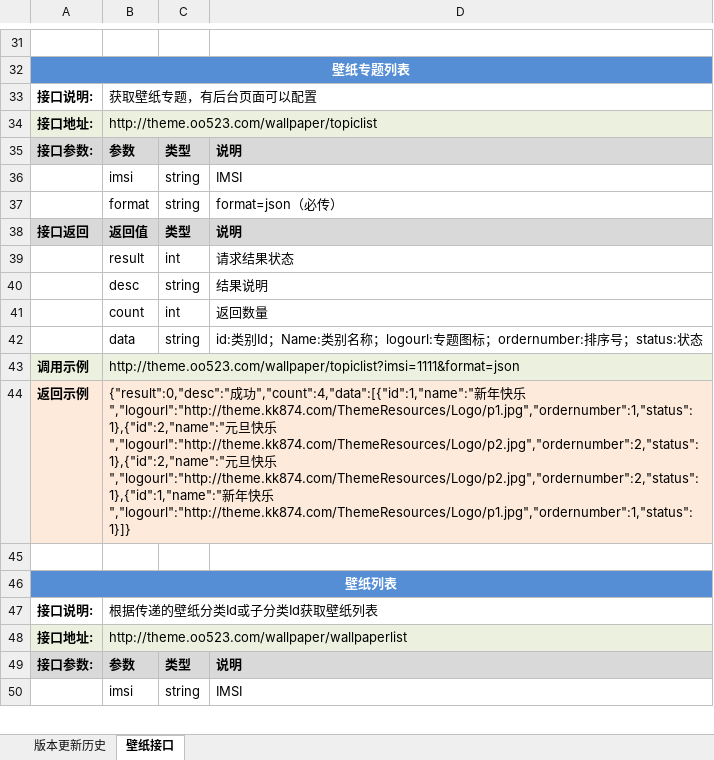
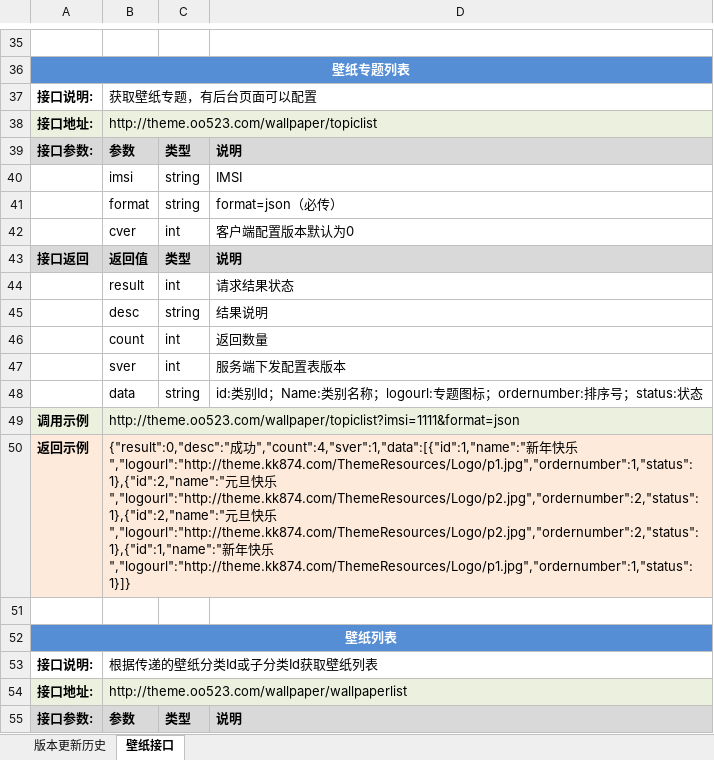
Before and after one commit to itabas016/ebandbox, an Excel workbook: doc/ThemeInterface.xlsx, sheet 壁纸接口, drawn as a sheet; only a part is shown, gaps mark what is left out; the shorter side is filled out with more unchanged rows; values as stored, in another font and other column widths than the file's, no borders; addresses are those after the commit; the diff covers the shown part only; the diff names each change by its address in the sheet, - before the commit and + after, or states it on an @@ line.

```diff
--- a/doc/ThemeInterface.xlsx (sheet 壁纸接口)
+++ b/doc/ThemeInterface.xlsx (sheet 壁纸接口)
+row 42:  | cver | int | 客户端配置版本默认为0
+row 47:  | sver | int | 服务端下发配置表版本
-B50: …成功","count":4,"data":[{"id":1,"name":"新年…
+B50: …成功","count":4,"sver":1,"data":[{"id":1,"name":"新年…
```
Also changed, not shown: 4 added rows and 2 edited cells elsewhere in this sheet, sheet 版本更新历史.
